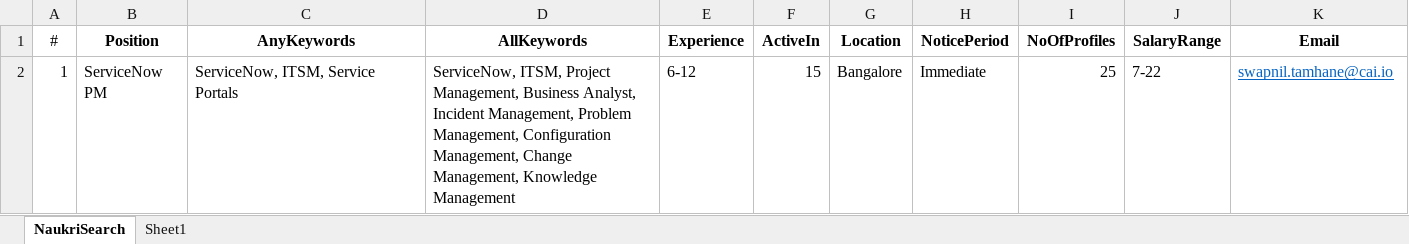
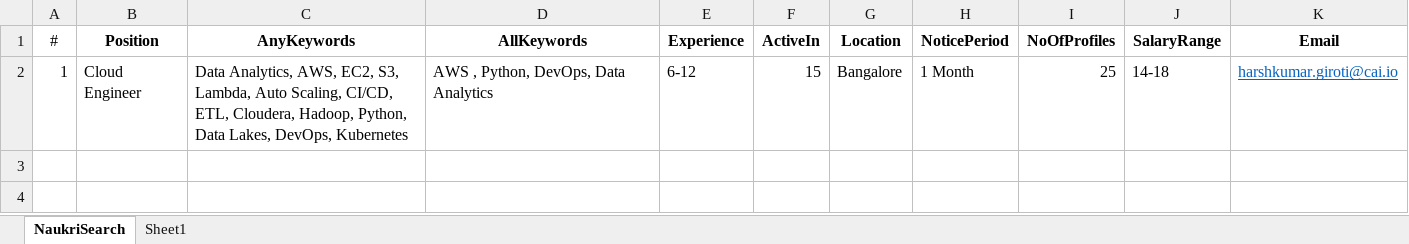
Before and after one commit to sunsiva/RPA-UiPath, an Excel workbook: Naukri_REFramework/Result/NaukriSearch.xlsx, sheet NaukriSearch, drawn as a sheet; values as stored, in another font and other column widths than the file's, no borders; the diff names each change by its address in the sheet, - before the commit and + after, or states it on an @@ line.

```diff
--- a/Naukri_REFramework/Result/NaukriSearch.xlsx (sheet NaukriSearch)
+++ b/Naukri_REFramework/Result/NaukriSearch.xlsx (sheet NaukriSearch)
-B2 (Position): ServiceNow PM
+B2 (Position): Cloud Engineer
-C2 (AnyKeywords): ServiceNow, ITSM, Service Portals
+C2 (AnyKeywords): Data Analytics, AWS, EC2, S3, Lambda, Auto Scaling, CI/CD, ETL, Cloudera, Hadoop, Python, Data Lakes, DevOps, Kubernetes
-D2 (AllKeywords): ServiceNow, ITSM, Project Management, Business Analyst, Incident Management, Problem Management, Configuration Management, Change Management, Knowledge Management
+D2 (AllKeywords): AWS , Python, DevOps, Data Analytics
-H2 (NoticePeriod): Immediate
+H2 (NoticePeriod): 1 Month
-J2 (SalaryRange): 7-22
+J2 (SalaryRange): 14-18
-K2 (Email): swapnil.tamhane@cai.io
+K2 (Email): harshkumar.giroti@cai.io
```
Also changed, not shown: Naukri_REFramework/Data/Config.xlsx, 17 other files.
